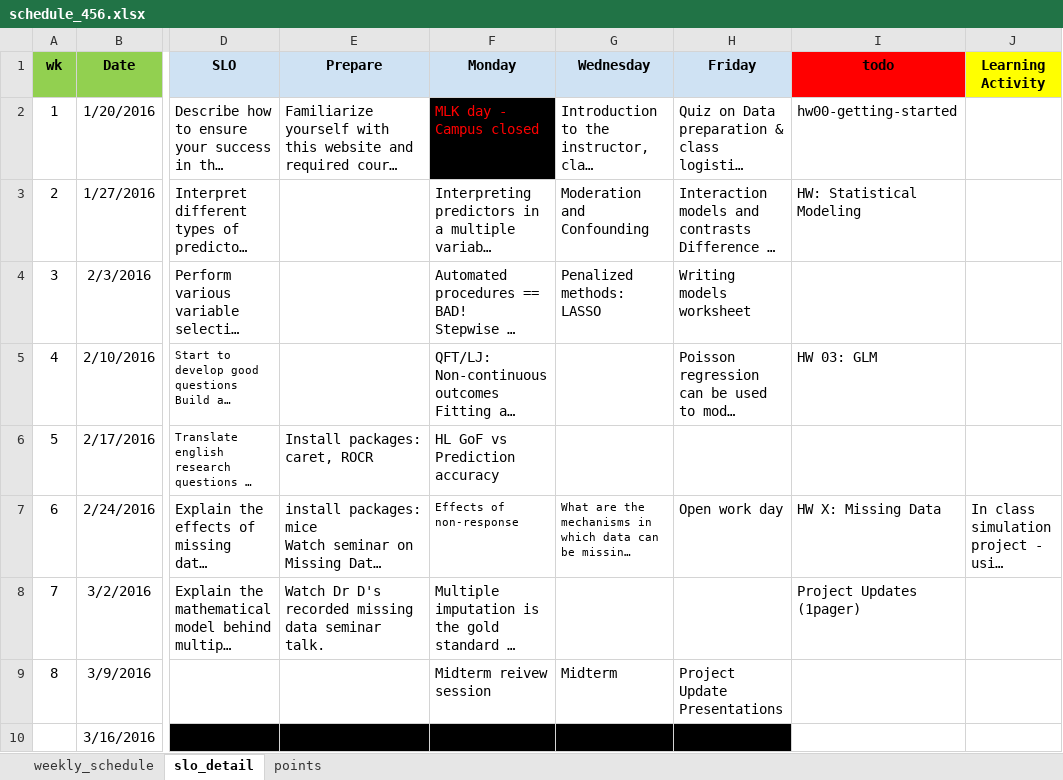
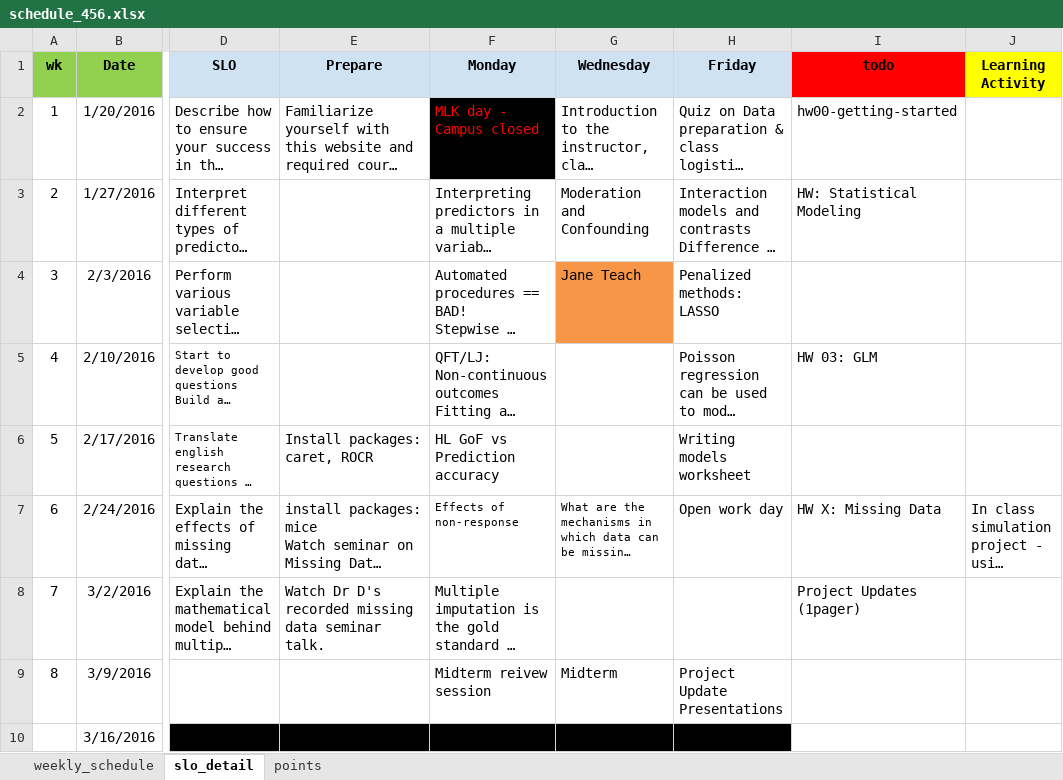
Before and after one commit to norcalbiostat/MATH456, an Excel workbook: schedule_456.xlsx, sheet slo_detail, drawn as a sheet; only a part is shown, gaps mark what is left out; long unchanged cells end in …; values as stored, in another font and other column widths than the file's, no borders; the diff names each change by its address in the sheet, - before the commit and + after, or states it on an @@ line.

```diff
--- a/schedule_456.xlsx (sheet slo_detail)
+++ b/schedule_456.xlsx (sheet slo_detail)
-G4 (Wednesday): Penalized methods: LASSO
+G4 (Wednesday): Jane Teach
-G4 fill: none
+G4 fill: #F79646
-H4 (Friday): Writing models worksheet
+H4 (Friday): Penalized methods: LASSO
-H6 (Friday): (empty)
+H6 (Friday): Writing models worksheet
```
Also changed, not shown: 4 other files.
